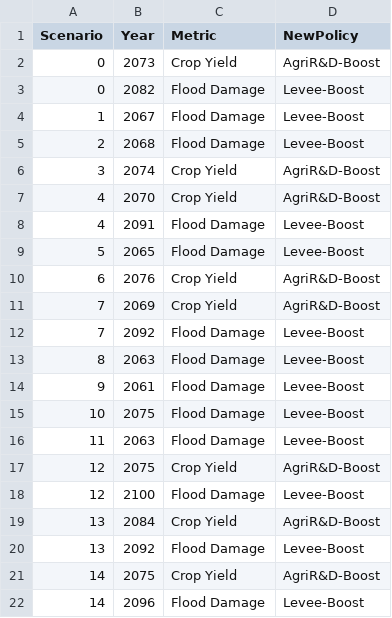
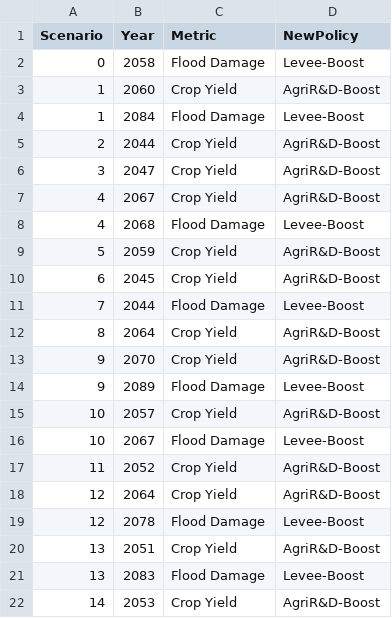
Before and after one commit to secom-cca/adaptation_simulation, a CSV file: data/decision_log.csv, drawn as a sheet; only a part is shown; the diff covers the shown part only.

```diff
--- a/data/decision_log.csv
+++ b/data/decision_log.csv
@@ -1,22 +1,22 @@
 Scenario,Year,Metric,NewPolicy
-0,2073,Crop Yield,AgriR&D-Boost
-0,2082,Flood Damage,Levee-Boost
-1,2067,Flood Damage,Levee-Boost
-2,2068,Flood Damage,Levee-Boost
-3,2074,Crop Yield,AgriR&D-Boost
-4,2070,Crop Yield,AgriR&D-Boost
-4,2091,Flood Damage,Levee-Boost
-5,2065,Flood Damage,Levee-Boost
-6,2076,Crop Yield,AgriR&D-Boost
-7,2069,Crop Yield,AgriR&D-Boost
-7,2092,Flood Damage,Levee-Boost
-8,2063,Flood Damage,Levee-Boost
-9,2061,Flood Damage,Levee-Boost
-10,2075,Flood Damage,Levee-Boost
-11,2063,Flood Damage,Levee-Boost
-12,2075,Crop Yield,AgriR&D-Boost
-12,2100,Flood Damage,Levee-Boost
-13,2084,Crop Yield,AgriR&D-Boost
-13,2092,Flood Damage,Levee-Boost
-14,2075,Crop Yield,AgriR&D-Boost
-14,2096,Flood Damage,Levee-Boost
+0,2058,Flood Damage,Levee-Boost
+1,2060,Crop Yield,AgriR&D-Boost
+1,2084,Flood Damage,Levee-Boost
+2,2044,Crop Yield,AgriR&D-Boost
+3,2047,Crop Yield,AgriR&D-Boost
+4,2067,Crop Yield,AgriR&D-Boost
+4,2068,Flood Damage,Levee-Boost
+5,2059,Crop Yield,AgriR&D-Boost
+6,2045,Crop Yield,AgriR&D-Boost
+7,2044,Flood Damage,Levee-Boost
+8,2064,Crop Yield,AgriR&D-Boost
+9,2070,Crop Yield,AgriR&D-Boost
+9,2089,Flood Damage,Levee-Boost
+10,2057,Crop Yield,AgriR&D-Boost
+10,2067,Flood Damage,Levee-Boost
+11,2052,Crop Yield,AgriR&D-Boost
+12,2064,Crop Yield,AgriR&D-Boost
+12,2078,Flood Damage,Levee-Boost
+13,2051,Crop Yield,AgriR&D-Boost
+13,2083,Flood Damage,Levee-Boost
+14,2053,Crop Yield,AgriR&D-Boost
```
Also changed, not shown: 9 added rows, 6 removed rows and 59 edited cells elsewhere in this file, 1 other file.
